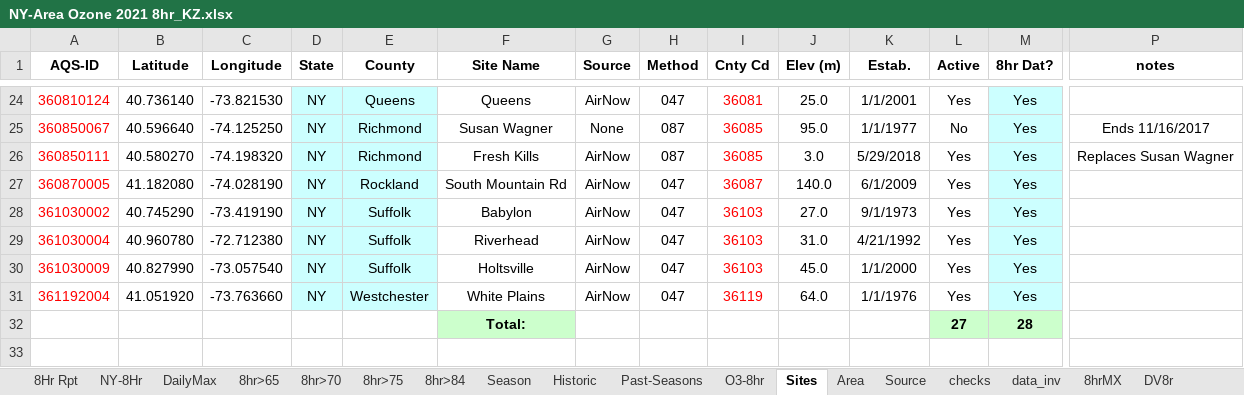
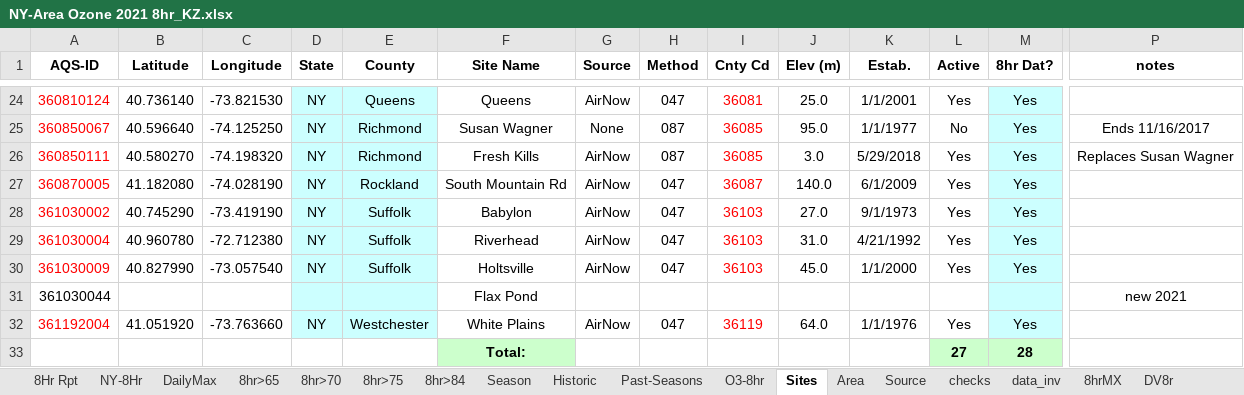
Before and after one commit to zoleak/Ozone_Tracking_Report, an Excel workbook: NY-Area Ozone 2021 8hr_KZ.xlsx, sheet Sites, drawn as a sheet; only a part is shown, gaps mark what is left out; values as stored, in another font and other column widths than the file's, no borders; conditional formats not drawn; rows hold the shown columns only; the diff names each change by its address in the sheet, - before the commit and + after, or states it on an @@ line.

```diff
--- a/NY-Area Ozone 2021 8hr_KZ.xlsx (sheet Sites)
+++ b/NY-Area Ozone 2021 8hr_KZ.xlsx (sheet Sites)
+row 31: 361030044 |  |  |  |  | Flax Pond |  |  |  |  |  |  |  | new 2021
```
Also changed, not shown: sheet DailyMax, sheet Past-Seasons, sheet NY-8Hr, sheet 8Hr Rpt, sheet O3-8hr, formulas that keep their value, charts or pictures, NJ Ozone 2021_KZ.xlsx, NJ_design_ex.xlsx, 18 other files.
